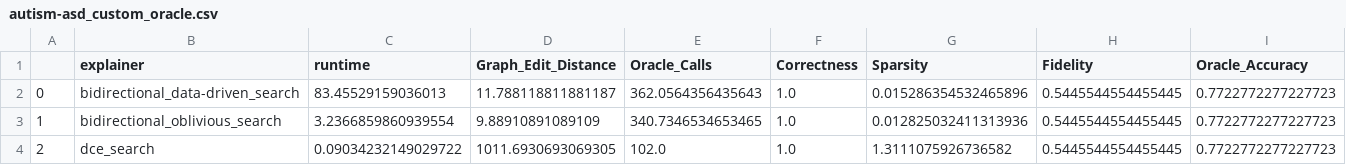
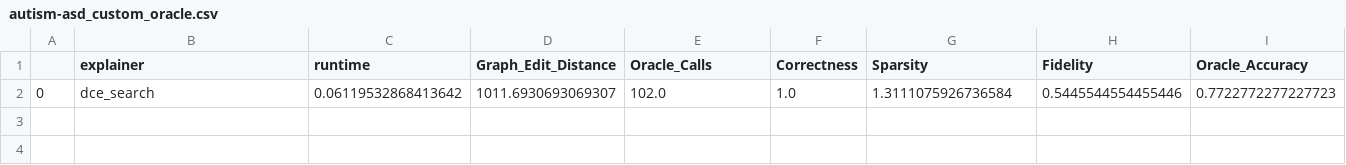
Before and after one commit to MarioTheOne/GRETEL, a CSV file: stats/autism-asd_custom_oracle.csv, drawn as a sheet.

```diff
--- a/stats/autism-asd_custom_oracle.csv
+++ b/stats/autism-asd_custom_oracle.csv
@@ -1,4 +1,2 @@
 ,explainer,runtime,Graph_Edit_Distance,Oracle_Calls,Correctness,Sparsity,Fidelity,Oracle_Accuracy
-0,bidirectional_data-driven_search,83.45529159036013,11.788118811881187,362.0564356435643,1.0,0.015286354532465896,0.5445544554455445,0.7722772277227723
-1,bidirectional_oblivious_search,3.2366859860939554,9.88910891089109,340.7346534653465,1.0,0.012825032411313936,0.5445544554455445,0.7722772277227723
-2,dce_search,0.09034232149029722,1011.6930693069305,102.0,1.0,1.3111075926736582,0.5445544554455445,0.7722772277227723
+0,dce_search,0.06119532868413642,1011.6930693069307,102.0,1.0,1.3111075926736584,0.5445544554455446,0.7722772277227723
```
Also changed, not shown: 3 other files.
